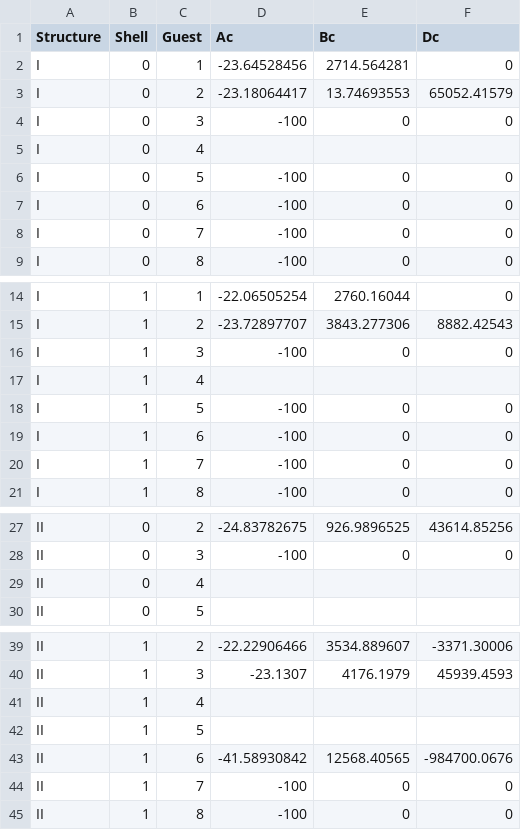
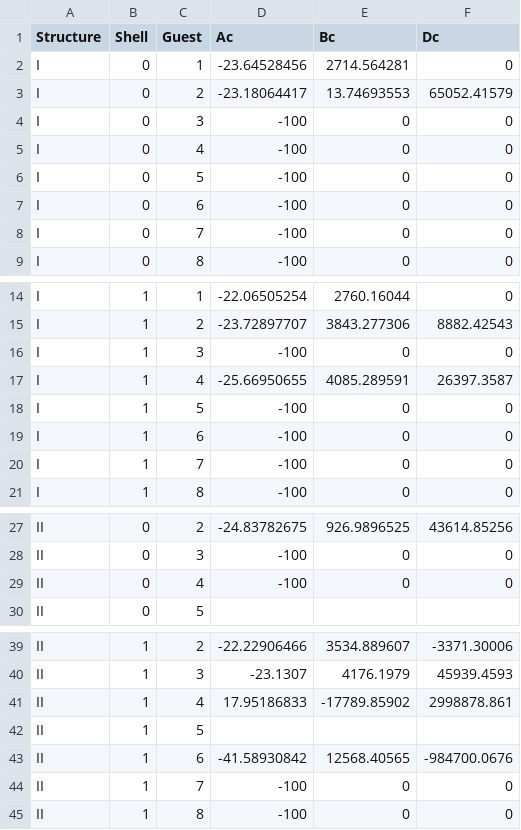
Before and after one commit to karstenkunneman/hydrates, a CSV file: src/KlaudaSandlerLangParams.csv, drawn as a sheet; only a part is shown, gaps mark what is left out.

```diff
--- a/src/KlaudaSandlerLangParams.csv
+++ b/src/KlaudaSandlerLangParams.csv
@@ -4,3 +4,3 @@ I,0,2,-23.18064417,13.74693553,65052.41579
 I,0,3,-100,0,0
-I,0,4,,,
+I,0,4,-100,0,0
 I,0,5,-100,0,0
@@ -16,3 +16,3 @@ I,1,2,-23.72897707,3843.277306,8882.42543
 I,1,3,-100,0,0
-I,1,4,,,
+I,1,4,-25.66950655,4085.289591,26397.3587
 I,1,5,-100,0,0
@@ -28,3 +28,3 @@ II,0,2,-24.83782675,926.9896525,43614.85256
 II,0,3,-100,0,0
-II,0,4,,,
+II,0,4,-100,0,0
 II,0,5,,,
@@ -40,3 +40,3 @@ II,1,2,-22.22906466,3534.889607,-3371.30006
 II,1,3,-23.1307,4176.1979,45939.4593
-II,1,4,,,
+II,1,4,17.95186833,-17789.85902,2998878.861
 II,1,5,,,
```
Also changed, not shown: 5 other files.
